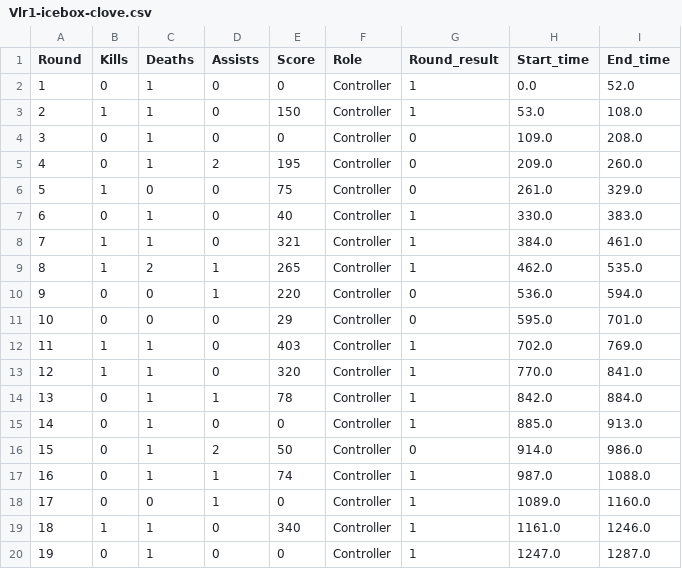
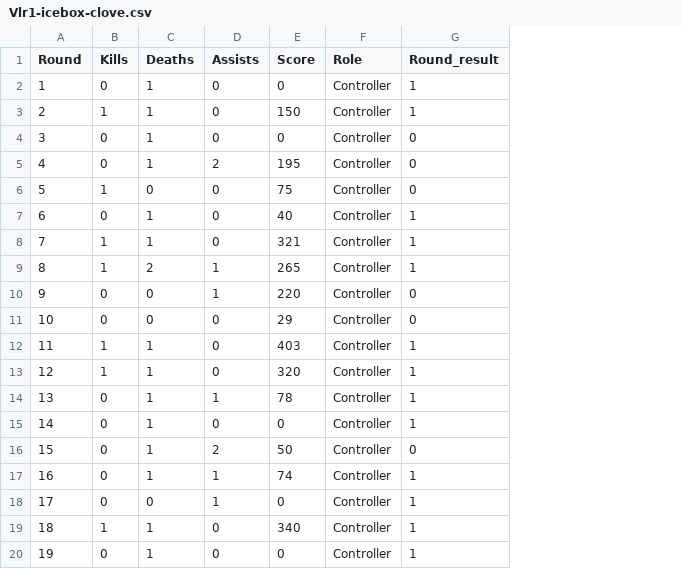
Before and after one commit to L3borim/Emotional-feedback-and-Perfomance-in-game-Project, a CSV file: _Project/game-stats/Vlr1-icebox-clove.csv, drawn as a sheet; the diff names each change by its address in the sheet, - before the commit and + after, or states it on an @@ line.

Commit message:
Update-Data fix + Class. e Recog. Fix

```diff
--- a/_Project/game-stats/Vlr1-icebox-clove.csv
+++ b/_Project/game-stats/Vlr1-icebox-clove.csv
-column H (Start_time), rows 2-20: 0.0 | 53.0 | 109.0 | 209.0 | 261.0 | 330.0 | 384.0 | 462.0 | 536.0 | 595.0 | 702.0 | 770.0 | 842.0 | 885.0 | 914.0 | 987.0 | 1089.0 | 1161.0 | 1247.0
-column I (End_time), rows 2-20: 52.0 | 108.0 | 208.0 | 260.0 | 329.0 | 383.0 | 461.0 | 535.0 | 594.0 | 701.0 | 769.0 | 841.0 | 884.0 | 913.0 | 986.0 | 1088.0 | 1160.0 | 1246.0 | 1287.0
```
Also changed, not shown: 2 other files.
